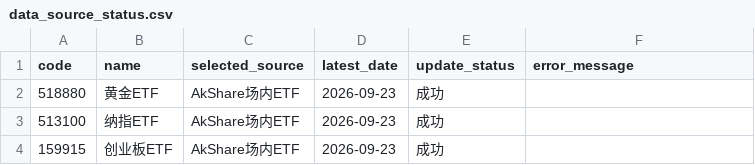
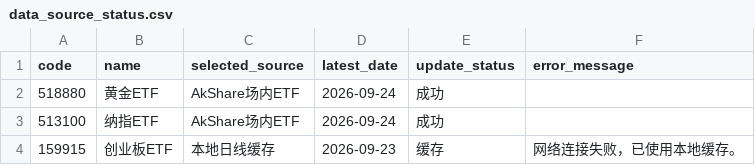
Before and after one commit to djinnwong/etf_rotation_web, a CSV file: data/data_source_status.csv, drawn as a sheet.

```diff
--- a/data/data_source_status.csv
+++ b/data/data_source_status.csv
@@ -1,4 +1,4 @@
 code,name,selected_source,latest_date,update_status,error_message
-518880,黄金ETF,AkShare场内ETF,2026-09-23,成功,
-513100,纳指ETF,AkShare场内ETF,2026-09-23,成功,
-159915,创业板ETF,AkShare场内ETF,2026-09-23,成功,
+518880,黄金ETF,AkShare场内ETF,2026-09-24,成功,
+513100,纳指ETF,AkShare场内ETF,2026-09-24,成功,
+159915,创业板ETF,本地日线缓存,2026-09-23,缓存,网络连接失败，已使用本地缓存。
```
Also changed, not shown: data/513100_daily.csv, data/518880_daily.csv, 3 other files.
